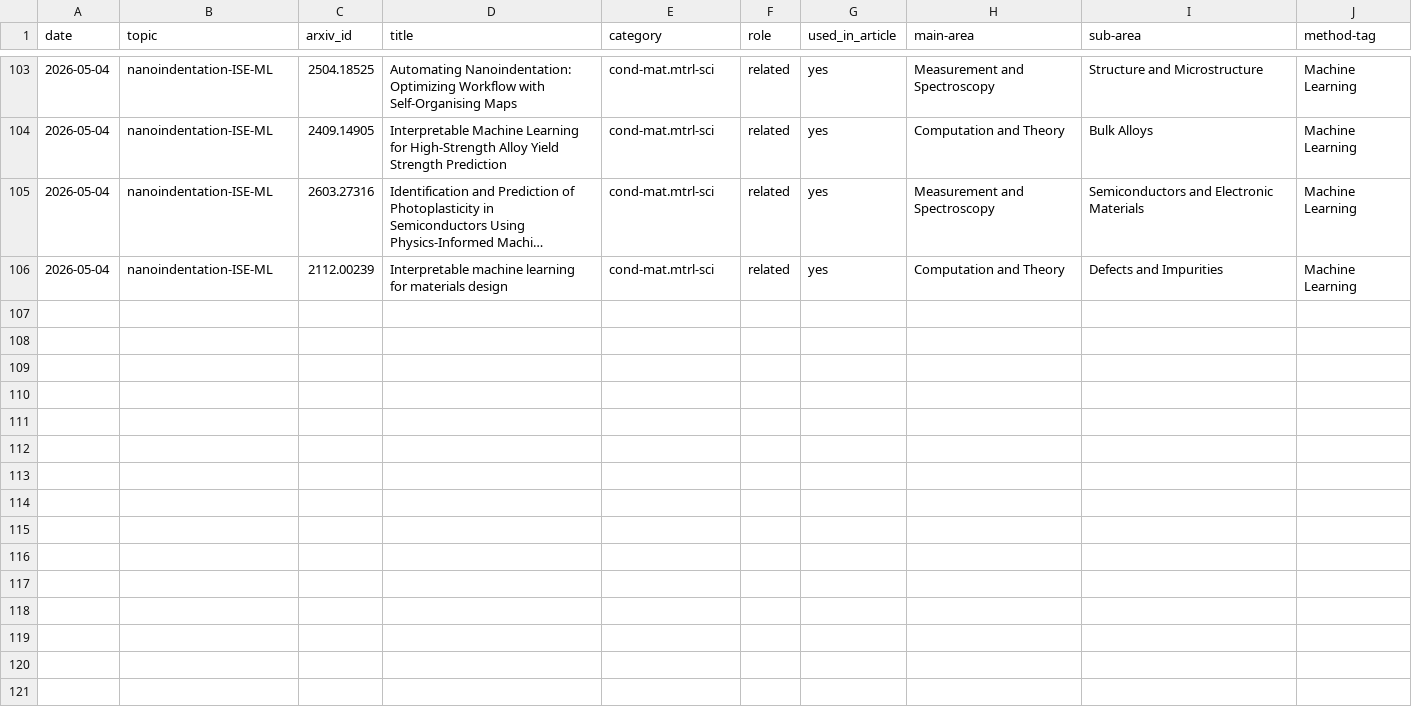
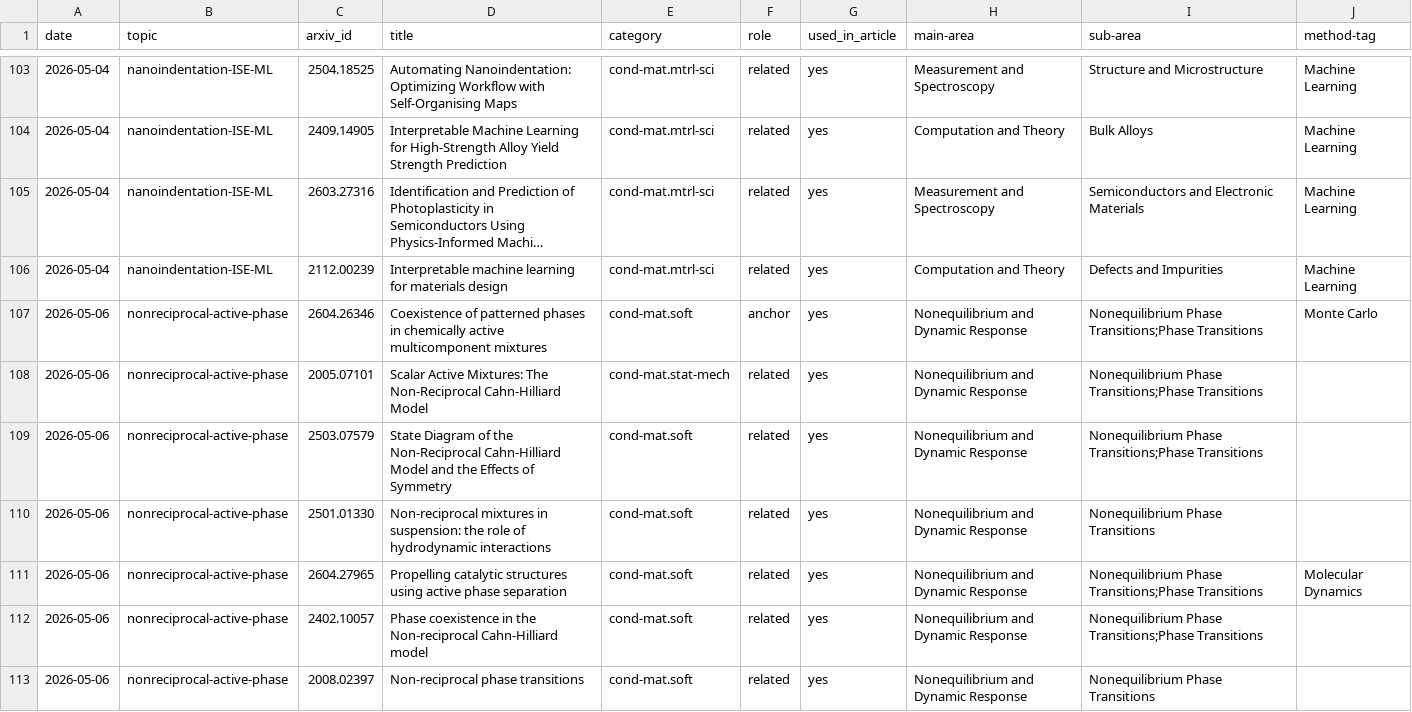
Before and after one commit to rd070672/arxiv-review, a CSV file: src/topic/2605/reported_papers.csv, drawn as a sheet; only a part is shown, gaps mark what is left out; long unchanged cells end in …; the diff covers the shown part only.

```diff
--- a/src/topic/2605/reported_papers.csv
+++ b/src/topic/2605/reported_papers.csv
@@ -106 +106,8 @@ date,topic,arxiv_id,title,category,role,used_in_article,main-area,sub-area,metho
 2026-05-04,nanoindentation-ISE-ML,2112.00239,Interpretable machine learning for materials design,cond-mat.mtrl-sci,related,yes,Computation and Theory,Defects and Impurities,Machine Learning
+2026-05-06,nonreciprocal-active-phase,2604.26346,Coexistence of patterned phases in chemically active multicomponent mixtures,cond-mat.soft,anchor,yes,Nonequilibrium and Dynamic Response,Nonequilibrium Phase Transitions;Phase Transitions,Monte Carlo
+2026-05-06,nonreciprocal-active-phase,2005.07101,Scalar Active Mixtures: The Non-Reciprocal Cahn-Hilliard Model,cond-mat.stat-mech,related,yes,Nonequilibrium and Dynamic Response,Nonequilibrium Phase Transitions;Phase Transitions,
+2026-05-06,nonreciprocal-active-phase,2503.07579,State Diagram of the Non-Reciprocal Cahn-Hilliard Model and the Effects of Symmetry,cond-mat.soft,related,yes,Nonequilibrium and Dynamic Response,Nonequilibrium Phase Transitions;Phase Transitions,
+2026-05-06,nonreciprocal-active-phase,2501.01330,Non-reciprocal mixtures in suspension: the role of hydrodynamic interactions,cond-mat.soft,related,yes,Nonequilibrium and Dynamic Response,Nonequilibrium Phase Transitions,
+2026-05-06,nonreciprocal-active-phase,2604.27965,Propelling catalytic structures using active phase separation,cond-mat.soft,related,yes,Nonequilibrium and Dynamic Response,Nonequilibrium Phase Transitions;Phase Transitions,Molecular Dynamics
+2026-05-06,nonreciprocal-active-phase,2402.10057,Phase coexistence in the Non-reciprocal Cahn-Hilliard model,cond-mat.soft,related,yes,Nonequilibrium and Dynamic Response,Nonequilibrium Phase Transitions;Phase Transitions,
+2026-05-06,nonreciprocal-active-phase,2008.02397,Non-reciprocal phase transitions,cond-mat.soft,related,yes,Nonequilibrium and Dynamic Response,Nonequilibrium Phase Transitions,
```
Also changed, not shown: 7 added rows elsewhere in this file, 22 other files.
